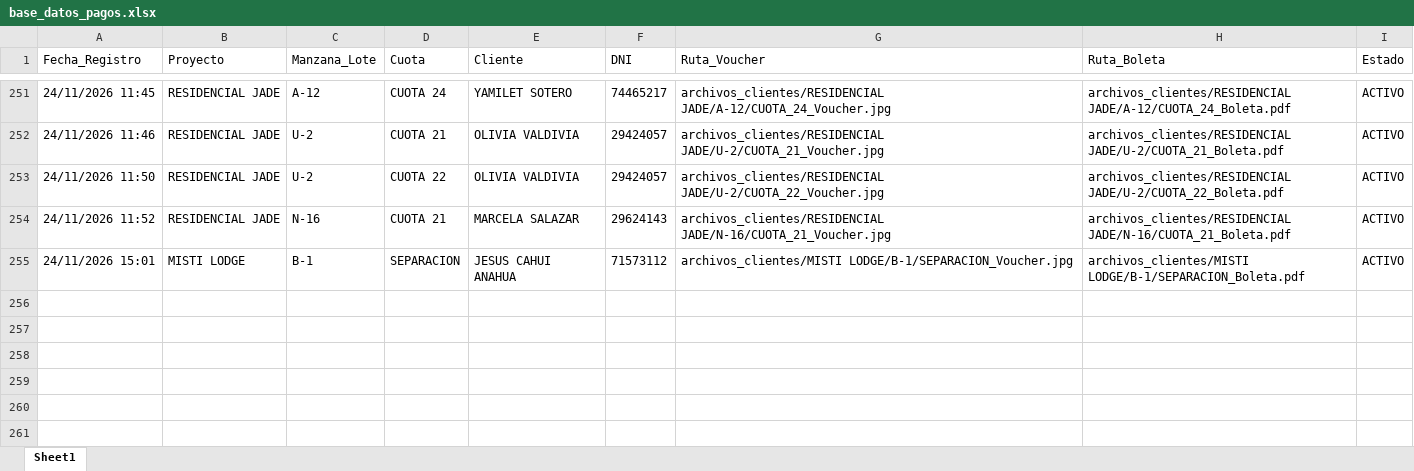
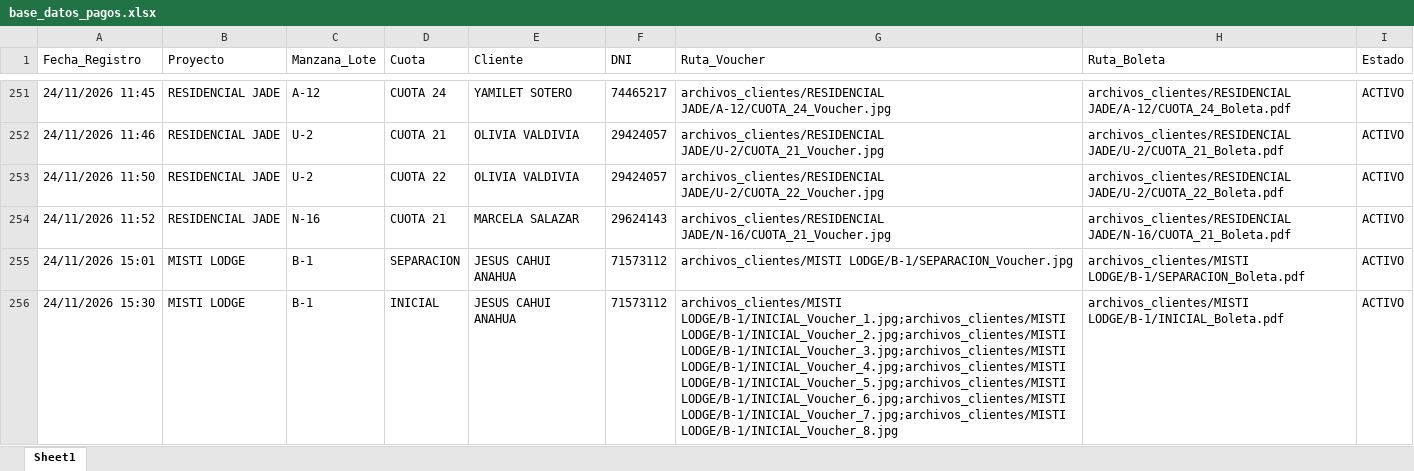
Before and after one commit to bryanflowers10-prog/portal-cobranzas-gr, an Excel workbook: base_datos_pagos.xlsx, sheet Sheet1, drawn as a sheet; only a part is shown, gaps mark what is left out; values as stored, in another font and other column widths than the file's, no borders; the diff names each change by its address in the sheet, - before the commit and + after, or states it on an @@ line.

```diff
--- a/base_datos_pagos.xlsx (sheet Sheet1)
+++ b/base_datos_pagos.xlsx (sheet Sheet1)
+row 256: 24/11/2026 15:30 | MISTI LODGE | B-1 | INICIAL | JESUS CAHUI ANAHUA | 71573112 | archivos_clientes/MISTI LODGE/B-1/INICIAL_Voucher_1.jpg;archivos_clientes/MISTI LODGE/B-1/INICIAL_Voucher_2.jpg;archivos_clientes/MISTI LODGE/B-1/INICIAL_Voucher_3.jpg;archivos_clientes/MISTI LODGE/B-1/INICIAL_Voucher_4.jpg;archivos_clientes/MISTI LODGE/B-1/INICIAL_Voucher_5.jpg;archivos_clientes/MISTI LODGE/B-1/INICIAL_Voucher_6.jpg;archivos_clientes/MISTI LODGE/B-1/INICIAL_Voucher_7.jpg;archivos_clientes/MISTI LODGE/B-1/INICIAL_Voucher_8.jpg | archivos_clientes/MISTI LODGE/B-1/INICIAL_Boleta.pdf | ACTIVO
```
Also changed, not shown: 9 other files.
